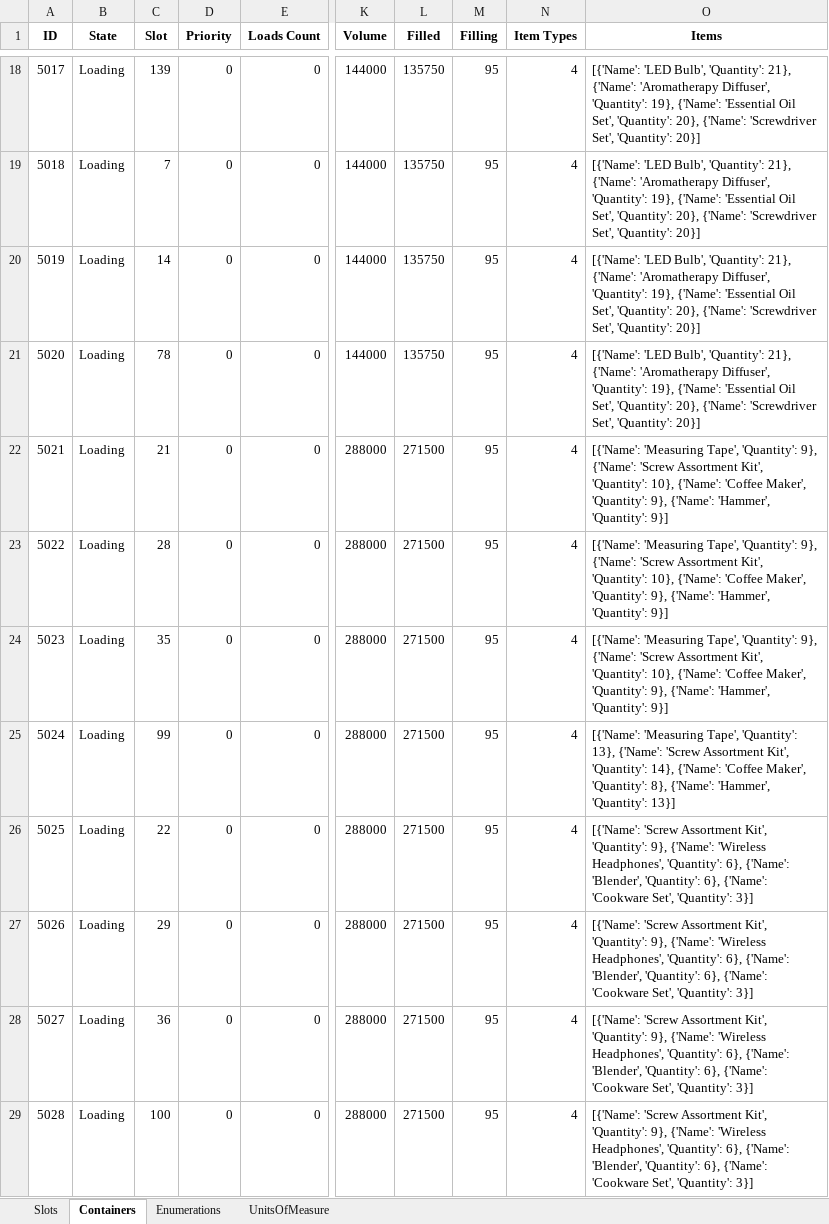
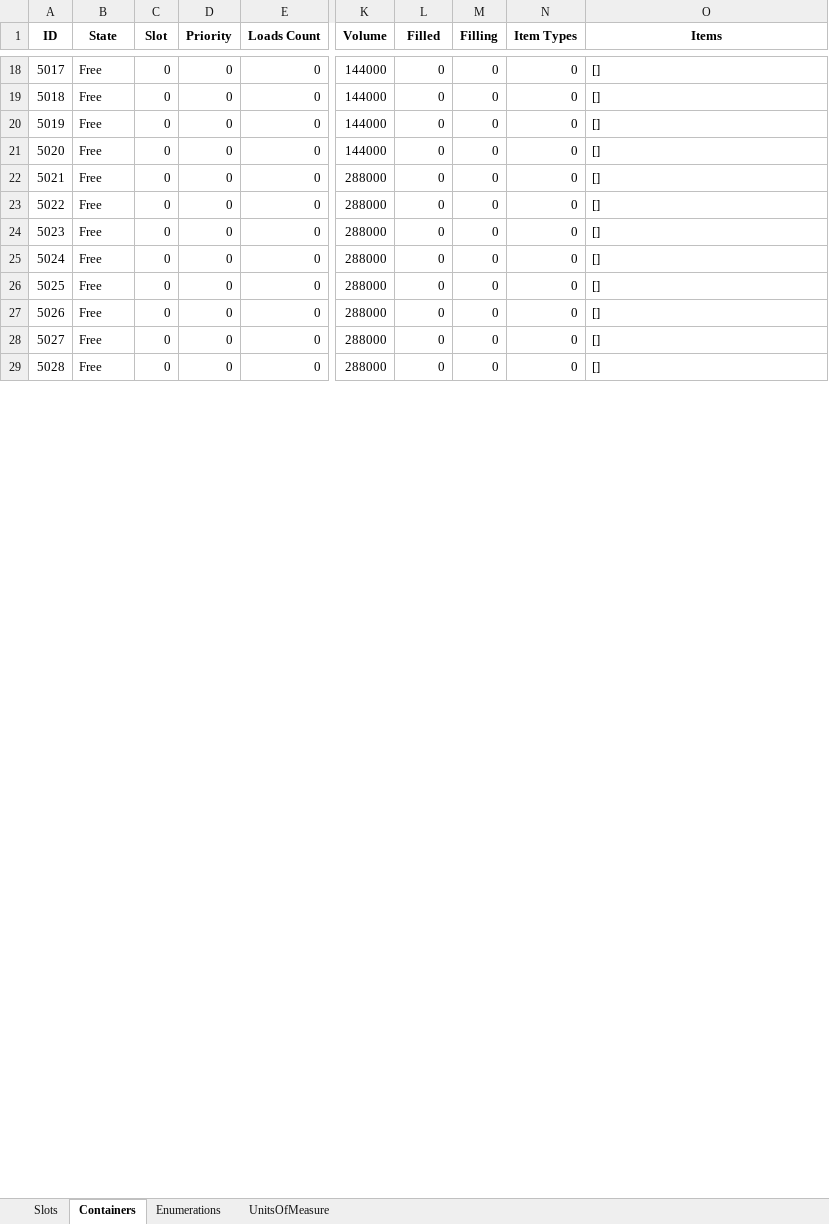
Before and after one commit to BarniRamirez/Warehouse, an Excel workbook: Warehouse Manager/Database/Components.xlsx, sheet Containers, drawn as a sheet; only a part is shown, gaps mark what is left out; values as stored, in another font and other column widths than the file's, no borders; the diff covers the shown part only; the diff names each change by its address in the sheet, - before the commit and + after, or states it on an @@ line.

```diff
--- a/Warehouse Manager/Database/Components.xlsx (sheet Containers)
+++ b/Warehouse Manager/Database/Components.xlsx (sheet Containers)
-B18:B29 (State): Loading
+B18:B29 (State): Free
-C18 (Slot): 139
+C18 (Slot): 0
-L18:L21 (Filled): 135750
+L18:L21 (Filled): 0
-M18:M29 (Filling): 95
+M18:M29 (Filling): 0
-N18:N29 (Item Types): 4
+N18:N29 (Item Types): 0
-O18:O21 (Items): [{'Name': 'LED Bulb', 'Quantity': 21}, {'Name': 'Aromatherapy Diffuser', 'Quantity': 19}, {'Name': 'Essential Oil Set', 'Quantity': 20}, {'Name': 'Screwdriver Set', 'Quantity': 20}]
+O18:O21 (Items): []
-C19 (Slot): 7
+C19 (Slot): 0
-C20 (Slot): 14
+C20 (Slot): 0
-C21 (Slot): 78
+C21 (Slot): 0
-C22 (Slot): 21
+C22 (Slot): 0
-L22:L29 (Filled): 271500
+L22:L29 (Filled): 0
-O22:O24 (Items): [{'Name': 'Measuring Tape', 'Quantity': 9}, {'Name': 'Screw Assortment Kit', 'Quantity': 10}, {'Name': 'Coffee Maker', 'Quantity': 9}, {'Name': 'Hammer', 'Quantity': 9}]
+O22:O24 (Items): []
-C23 (Slot): 28
+C23 (Slot): 0
-C24 (Slot): 35
+C24 (Slot): 0
-C25 (Slot): 99
+C25 (Slot): 0
-O25 (Items): [{'Name': 'Measuring Tape', 'Quantity': 13}, {'Name': 'Screw Assortment Kit', 'Quantity': 14}, {'Name': 'Coffee Maker', 'Quantity': 8}, {'Name': 'Hammer', 'Quantity': 13}]
+O25 (Items): []
-C26 (Slot): 22
+C26 (Slot): 0
-O26:O29 (Items): [{'Name': 'Screw Assortment Kit', 'Quantity': 9}, {'Name': 'Wireless Headphones', 'Quantity': 6}, {'Name': 'Blender', 'Quantity': 6}, {'Name': 'Cookware Set', 'Quantity': 3}]
+O26:O29 (Items): []
-C27 (Slot): 29
+C27 (Slot): 0
-C28 (Slot): 36
+C28 (Slot): 0
-C29 (Slot): 100
+C29 (Slot): 0
```
Also changed, not shown: 558 edited cells elsewhere in this sheet, sheet Slots, 9 other files.
